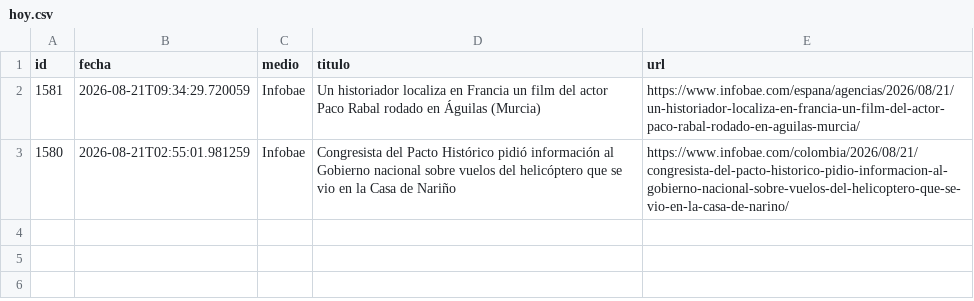
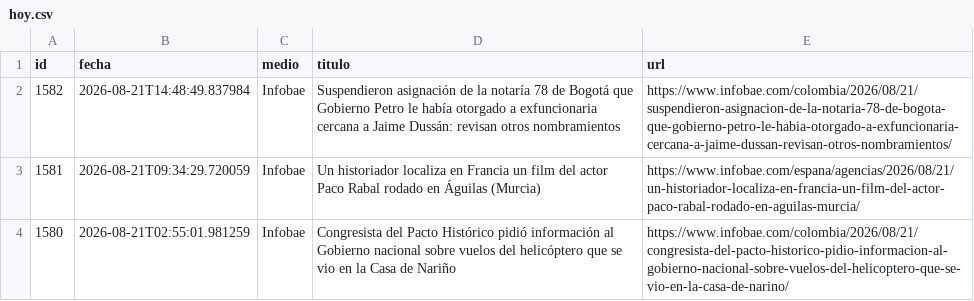
Before and after one commit to ElvisChatzky/BusProyect, a CSV file: data/hoy.csv, drawn as a sheet.

```diff
--- a/data/hoy.csv
+++ b/data/hoy.csv
@@ -1,2 +1,3 @@
 id,fecha,medio,titulo,url
+1582,2026-08-21T14:48:49.837984,Infobae,Suspendieron asignación de la notaría 78 de Bogotá que Gobierno Petro le había otorgado a exfuncionaria cercana a Jaime Dussán: revisan otros nombramientos,https://www.infobae.com/colombia/2026/08/21/suspendieron-asignacion-de-la-notaria-78-de-bogota-que-gobierno-petro-le-habia-otorgado-a-exfuncionaria-cercana-a-jaime-dussan-revisan-otros-nombramientos/
 1581,2026-08-21T09:34:29.720059,Infobae,Un historiador localiza en Francia un film del actor Paco Rabal rodado en Águilas (Murcia),https://www.infobae.com/espana/agencias/2026/08/21/un-historiador-localiza-en-francia-un-film-del-actor-paco-rabal-rodado-en-aguilas-murcia/
```
Also changed, not shown: data/historico.csv, 1 other file.
